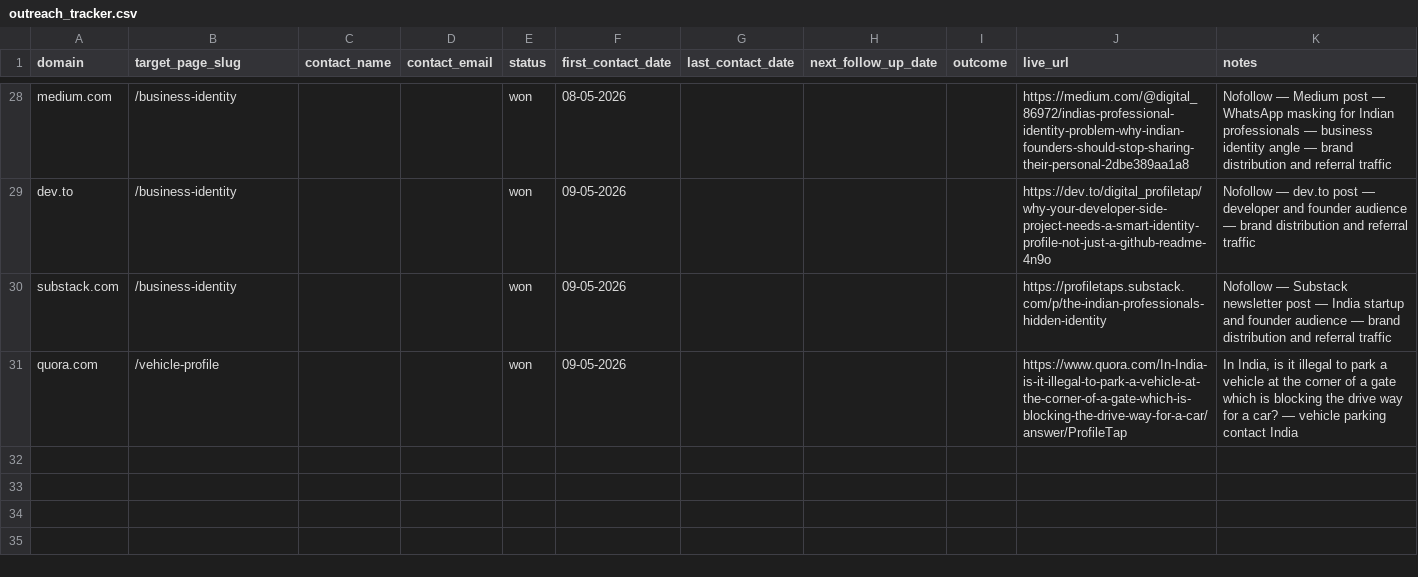
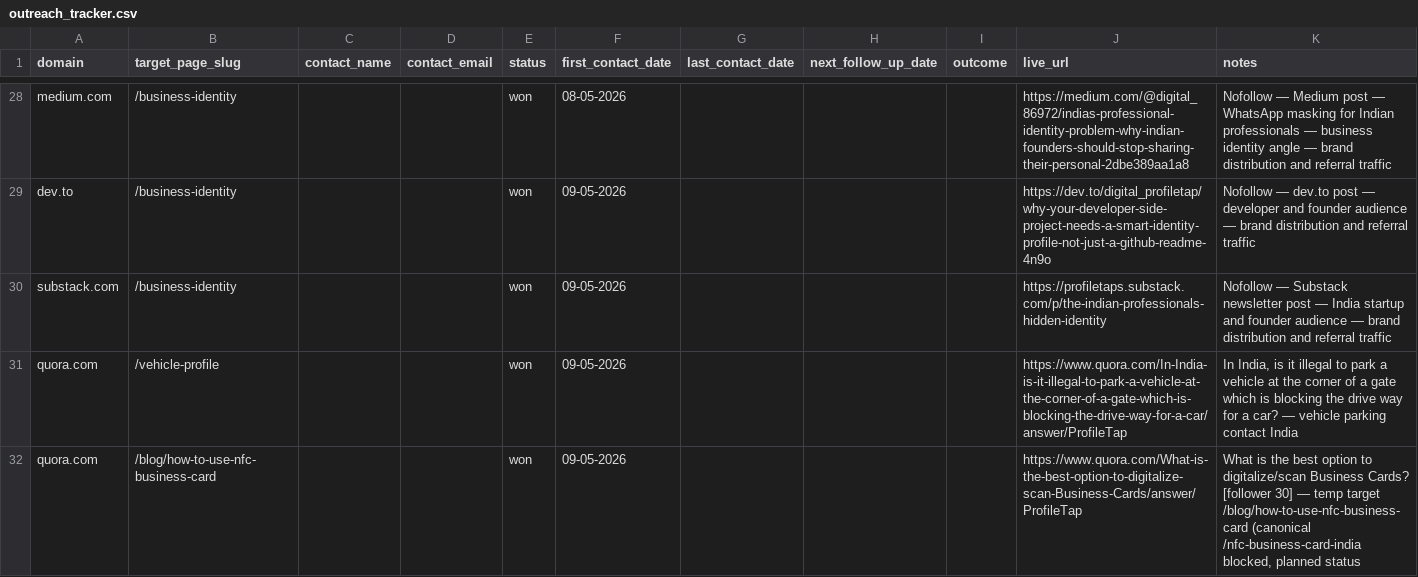
Before and after one commit to vedantacore-admin/profiletap-seo-os, a CSV file: projects/profiletap/data/backlinks/outreach_tracker.csv, drawn as a sheet; only a part is shown, gaps mark what is left out.

Commit message:
feat: add Quora entry for NFC business card and update existing vehicle profile link

```diff
--- a/projects/profiletap/data/backlinks/outreach_tracker.csv
+++ b/projects/profiletap/data/backlinks/outreach_tracker.csv
@@ -31 +31,2 @@ substack.com ,/business-identity,,,won,09-05-2026,,,,https://profiletaps.substac
 quora.com,/vehicle-profile,,,won,09-05-2026,,,,https://www.quora.com/In-India-is-it-illegal-to-park-a-vehicle-at-the-corner-of-a-gate-which-is-blocking-the-drive-way-for-a-car/answer/ProfileTap,"In India, is it illegal to park a vehicle at the corner of a gate which is blocking the drive way for a car?  — vehicle parking contact India"
+quora.com,/blog/how-to-use-nfc-business-card,,,won,09-05-2026,,,,https://www.quora.com/What-is-the-best-option-to-digitalize-scan-Business-Cards/answer/ProfileTap,"What is the best option to digitalize/scan Business Cards? [follower 30]  — temp target /blog/how-to-use-nfc-business-card (canonical /nfc-business-card-india blocked, planned status"
```
